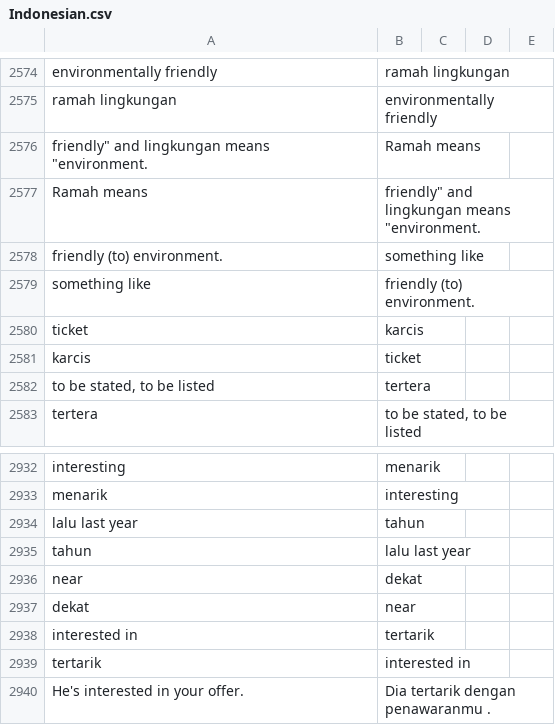
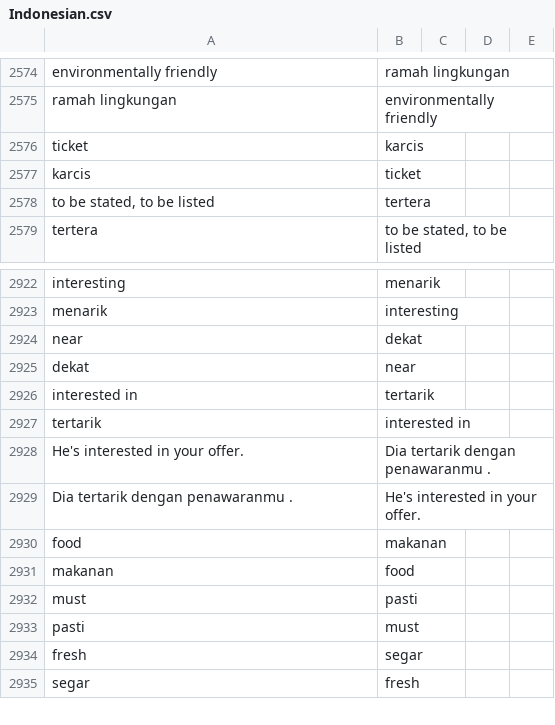
Before and after one commit to jjdevine/Flashcards, a CSV file: SourceCsvs/Indonesian.csv, drawn as a sheet; only a part is shown, gaps mark what is left out; the shorter side is filled out with more unchanged rows; removed rows and columns are numbered as before the commit, all else as after; the diff covers the shown part only; the diff names each change by its address in the sheet, - before the commit and + after, or states it on an @@ line.

```diff
--- a/SourceCsvs/Indonesian.csv
+++ b/SourceCsvs/Indonesian.csv
-row 2576: friendly" and lingkungan means "environment. | Ramah means
-row 2577: Ramah means | friendly" and lingkungan means "environment.
-row 2578: friendly (to) environment. | something like
-row 2579: something like | friendly (to) environment.
-row 2934: lalu last year | tahun
-row 2935: tahun | lalu last year
```
Also changed, not shown: 2 added rows and 20 removed rows elsewhere in this file.
